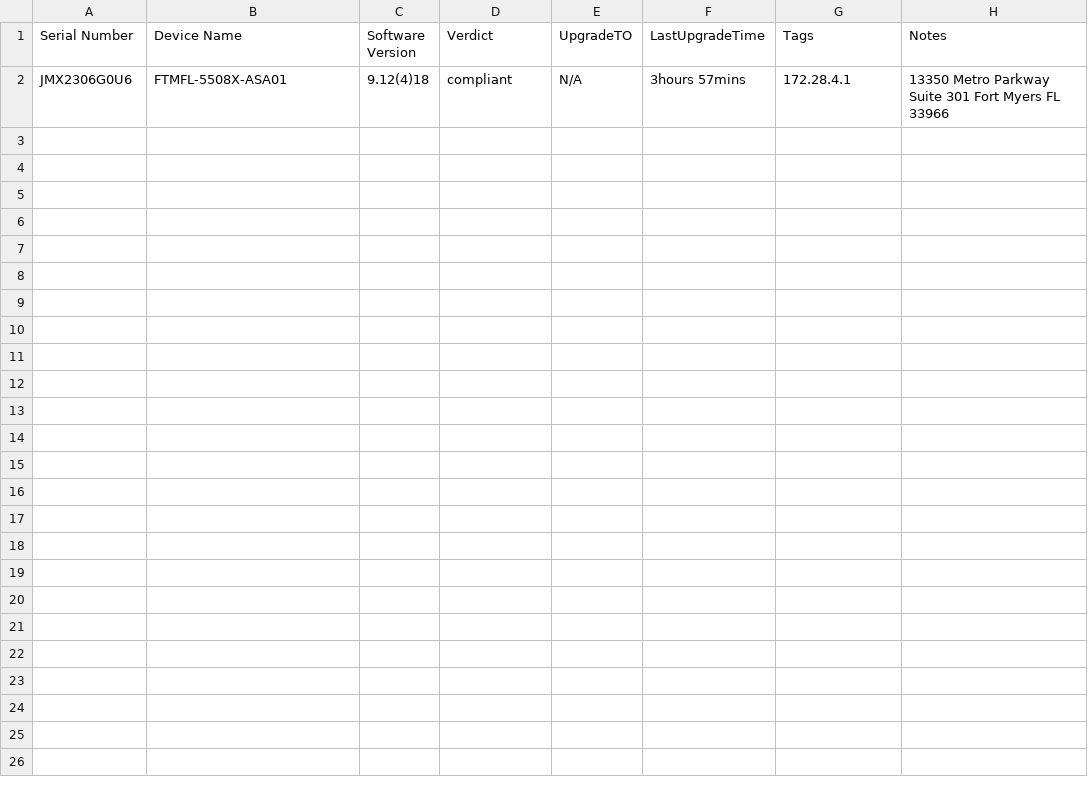
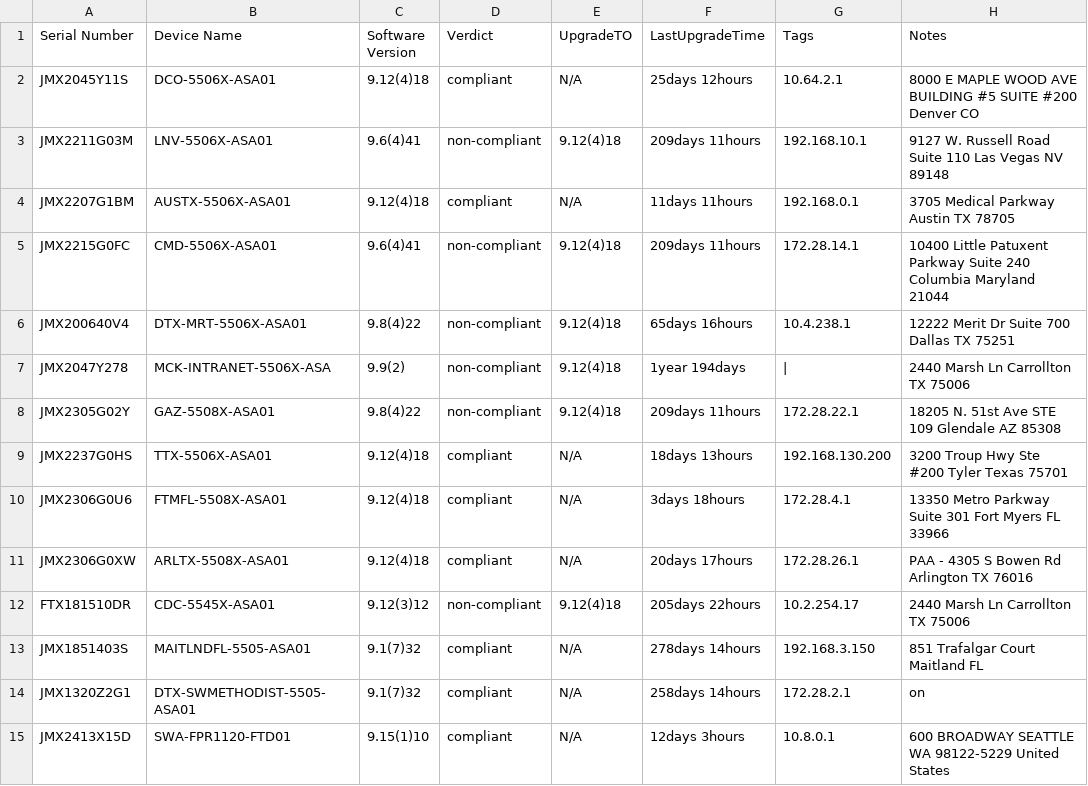
Before and after one commit to ezehreubenccie/ezehtechnology, a CSV file: network_automation/FirewallComplianceReport.csv, drawn as a sheet.

Commit message:
modified FirewallComplianceReport.csv and usap_firewall_inventory_test6_reports_2.yml

```diff
--- a/network_automation/FirewallComplianceReport.csv
+++ b/network_automation/FirewallComplianceReport.csv
@@ -1,2 +1,15 @@
 Serial Number,Device Name,Software Version,Verdict,UpgradeTO,LastUpgradeTime,Tags,Notes
-JMX2306G0U6,FTMFL-5508X-ASA01,9.12(4)18,compliant,N/A,3hours 57mins,172.28.4.1,13350 Metro Parkway Suite 301 Fort Myers FL 33966
+JMX2045Y11S,DCO-5506X-ASA01,9.12(4)18,compliant,N/A,25days 12hours,10.64.2.1,8000 E MAPLE WOOD AVE BUILDING #5 SUITE #200 Denver CO
+JMX2211G03M,LNV-5506X-ASA01,9.6(4)41,non-compliant,9.12(4)18,209days 11hours,192.168.10.1,9127 W. Russell Road Suite 110 Las Vegas NV 89148
+JMX2207G1BM,AUSTX-5506X-ASA01,9.12(4)18,compliant,N/A,11days 11hours,192.168.0.1,3705 Medical Parkway Austin TX 78705
+JMX2215G0FC,CMD-5506X-ASA01,9.6(4)41,non-compliant,9.12(4)18,209days 11hours,172.28.14.1,10400 Little Patuxent Parkway Suite 240 Columbia Maryland 21044
+JMX200640V4,DTX-MRT-5506X-ASA01,9.8(4)22,non-compliant,9.12(4)18,65days 16hours,10.4.238.1,12222 Merit Dr Suite 700 Dallas TX 75251
+JMX2047Y278,MCK-INTRANET-5506X-ASA,9.9(2),non-compliant,9.12(4)18,1year 194days,|,2440 Marsh Ln Carrollton TX 75006
+JMX2305G02Y,GAZ-5508X-ASA01,9.8(4)22,non-compliant,9.12(4)18,209days 11hours,172.28.22.1,18205 N. 51st Ave STE 109 Glendale AZ 85308
+JMX2237G0HS,TTX-5506X-ASA01,9.12(4)18,compliant,N/A,18days 13hours,192.168.130.200,3200 Troup Hwy Ste #200 Tyler Texas 75701
+JMX2306G0U6,FTMFL-5508X-ASA01,9.12(4)18,compliant,N/A,3days 18hours,172.28.4.1,13350 Metro Parkway Suite 301 Fort Myers FL 33966
+JMX2306G0XW,ARLTX-5508X-ASA01,9.12(4)18,compliant,N/A,20days 17hours,172.28.26.1,PAA - 4305 S Bowen Rd  Arlington  TX  76016
+FTX181510DR,CDC-5545X-ASA01,9.12(3)12,non-compliant,9.12(4)18,205days 22hours,10.2.254.17,2440 Marsh Ln Carrollton TX 75006
+JMX1851403S,MAITLNDFL-5505-ASA01,9.1(7)32,compliant,N/A,278days 14hours,192.168.3.150,851 Trafalgar Court Maitland FL
+JMX1320Z2G1,DTX-SWMETHODIST-5505-ASA01,9.1(7)32,compliant,N/A,258days 14hours,172.28.2.1,on
+JMX2413X15D,SWA-FPR1120-FTD01,9.15(1)10,compliant,N/A,12days 3hours,10.8.0.1,600 BROADWAY SEATTLE WA 98122-5229 United States
```
Also changed, not shown: 1 other file.
